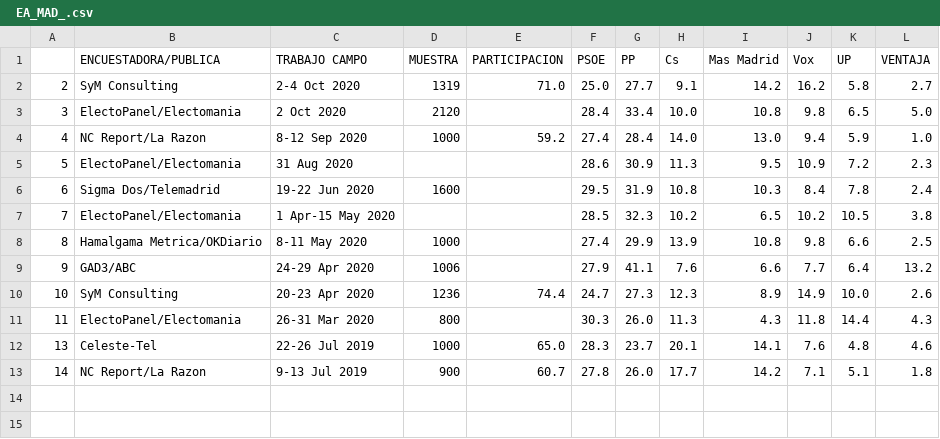
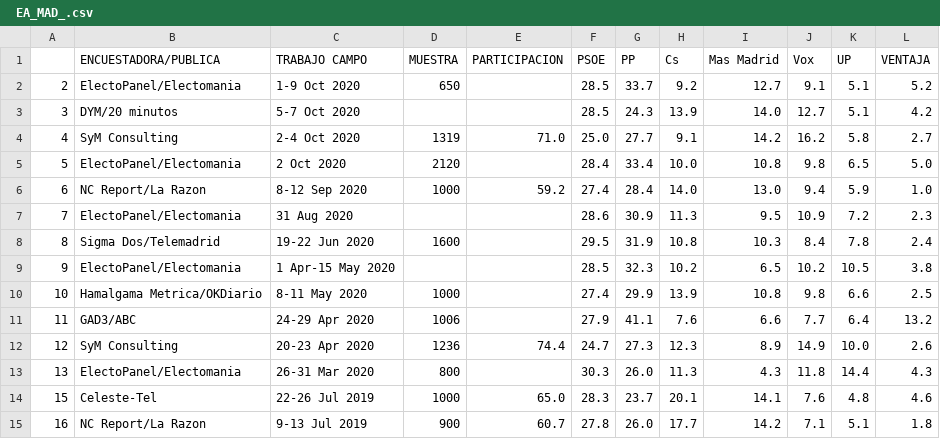
Before and after one commit to endikasatu/encuestas-elecciones-esp, a CSV file: encuestas/ EA_MAD_.csv, drawn as a sheet.

```diff
--- a/encuestas/ EA_MAD_.csv
+++ b/encuestas/ EA_MAD_.csv
@@ -1,13 +1,15 @@
 "","ENCUESTADORA/PUBLICA","TRABAJO CAMPO","MUESTRA","PARTICIPACION","PSOE","PP","Cs","Mas Madrid","Vox","UP","VENTAJA"
-"2","SyM Consulting","2-4 Oct 2020","1319","71.0","25.0","27.7","9.1","14.2","16.2","5.8","2.7"
-"3","ElectoPanel/Electomania","2 Oct 2020","2120","","28.4","33.4","10.0","10.8","9.8","6.5","5.0"
-"4","NC Report/La Razon","8-12 Sep 2020","1000","59.2","27.4","28.4","14.0","13.0","9.4","5.9","1.0"
-"5","ElectoPanel/Electomania","31 Aug 2020","","","28.6","30.9","11.3","9.5","10.9","7.2","2.3"
-"6","Sigma Dos/Telemadrid","19-22 Jun 2020","1600","","29.5","31.9","10.8","10.3","8.4","7.8","2.4"
-"7","ElectoPanel/Electomania","1 Apr-15 May 2020","","","28.5","32.3","10.2","6.5","10.2","10.5","3.8"
-"8","Hamalgama Metrica/OKDiario","8-11 May 2020","1000","","27.4","29.9","13.9","10.8","9.8","6.6","2.5"
-"9","GAD3/ABC","24-29 Apr 2020","1006","","27.9","41.1","7.6","6.6","7.7","6.4","13.2"
-"10","SyM Consulting","20-23 Apr 2020","1236","74.4","24.7","27.3","12.3","8.9","14.9","10.0","2.6"
-"11","ElectoPanel/Electomania","26-31 Mar 2020","800","","30.3","26.0","11.3","4.3","11.8","14.4","4.3"
-"13","Celeste-Tel","22-26 Jul 2019","1000","65.0","28.3","23.7","20.1","14.1","7.6","4.8","4.6"
-"14","NC Report/La Razon","9-13 Jul 2019","900","60.7","27.8","26.0","17.7","14.2","7.1","5.1","1.8"
+"2","ElectoPanel/Electomania","1-9 Oct 2020","650","","28.5","33.7","9.2","12.7","9.1","5.1","5.2"
+"3","DYM/20 minutos","5-7 Oct 2020","","","28.5","24.3","13.9","14.0","12.7","5.1","4.2"
+"4","SyM Consulting","2-4 Oct 2020","1319","71.0","25.0","27.7","9.1","14.2","16.2","5.8","2.7"
+"5","ElectoPanel/Electomania","2 Oct 2020","2120","","28.4","33.4","10.0","10.8","9.8","6.5","5.0"
+"6","NC Report/La Razon","8-12 Sep 2020","1000","59.2","27.4","28.4","14.0","13.0","9.4","5.9","1.0"
+"7","ElectoPanel/Electomania","31 Aug 2020","","","28.6","30.9","11.3","9.5","10.9","7.2","2.3"
+"8","Sigma Dos/Telemadrid","19-22 Jun 2020","1600","","29.5","31.9","10.8","10.3","8.4","7.8","2.4"
+"9","ElectoPanel/Electomania","1 Apr-15 May 2020","","","28.5","32.3","10.2","6.5","10.2","10.5","3.8"
+"10","Hamalgama Metrica/OKDiario","8-11 May 2020","1000","","27.4","29.9","13.9","10.8","9.8","6.6","2.5"
+"11","GAD3/ABC","24-29 Apr 2020","1006","","27.9","41.1","7.6","6.6","7.7","6.4","13.2"
+"12","SyM Consulting","20-23 Apr 2020","1236","74.4","24.7","27.3","12.3","8.9","14.9","10.0","2.6"
+"13","ElectoPanel/Electomania","26-31 Mar 2020","800","","30.3","26.0","11.3","4.3","11.8","14.4","4.3"
+"15","Celeste-Tel","22-26 Jul 2019","1000","65.0","28.3","23.7","20.1","14.1","7.6","4.8","4.6"
+"16","NC Report/La Razon","9-13 Jul 2019","900","60.7","27.8","26.0","17.7","14.2","7.1","5.1","1.8"
```
Also changed, not shown: encuestas/ EA_VAL_.csv, encuestas/ EG_ESP_.csv.
